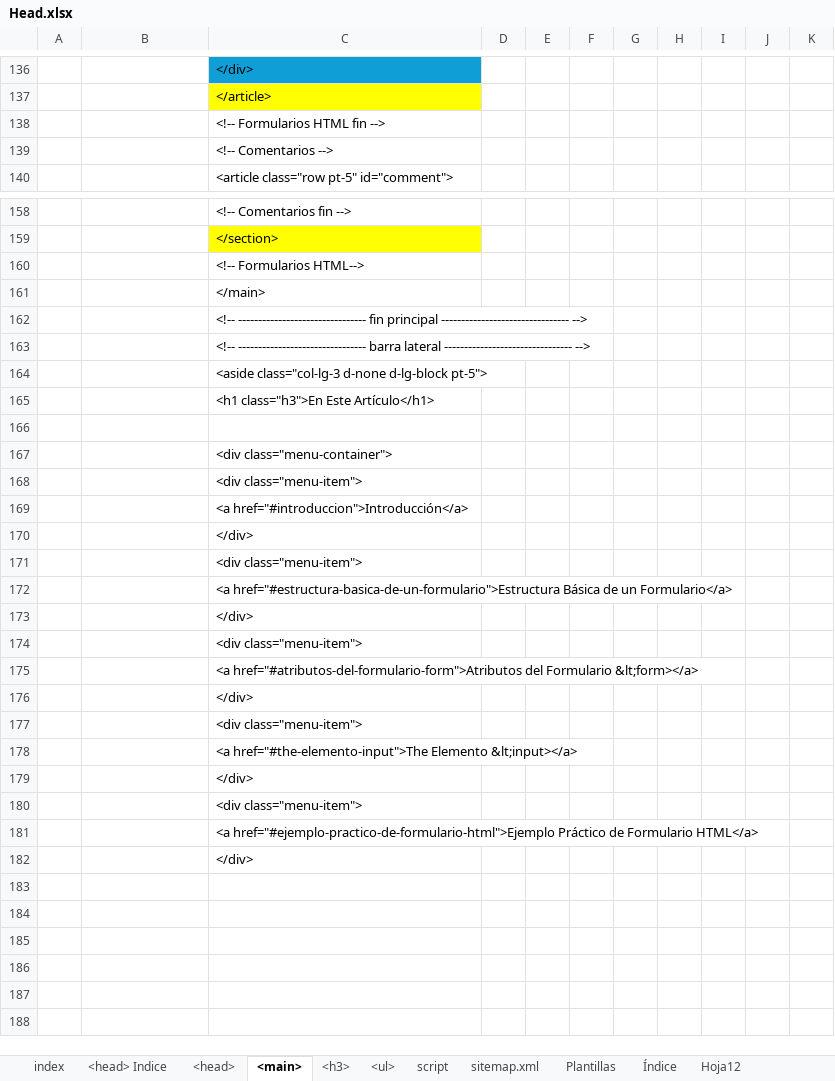
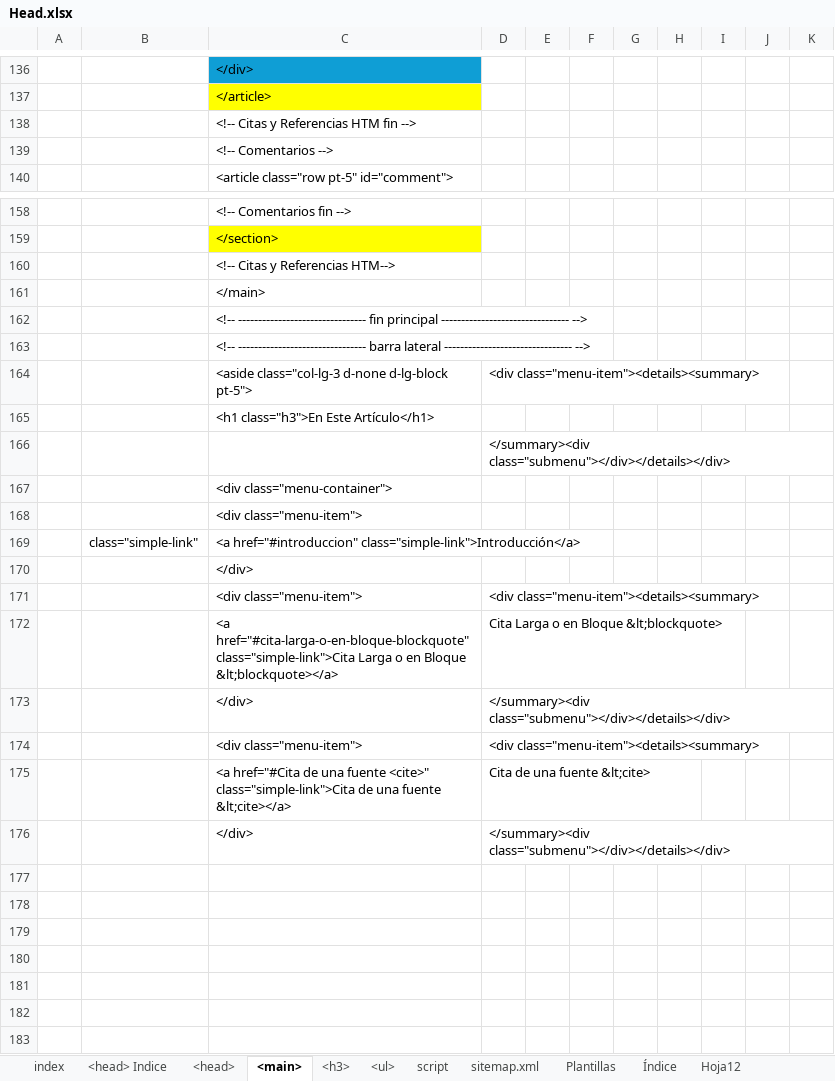
Before and after one commit to eduardoherreraf/PlantillaMiPagina, an Excel workbook: src/Head.xlsx, sheet <main>, drawn as a sheet; only a part is shown, gaps mark what is left out; the shorter side is filled out with more unchanged rows; values as stored, in another font and other column widths than the file's, no borders; conditional formats not drawn; removed rows and columns are numbered as before the commit, all else as after; the diff covers the shown part only; the diff names each change by its address in the sheet, - before the commit and + after, or states it on an @@ line.

Commit message:
Add: html-13_citas_y_referencias.html

```diff
--- a/src/Head.xlsx (sheet <main>)
+++ b/src/Head.xlsx (sheet <main>)
-C138: <!-- Formularios HTML fin -->
+C138: <!-- Citas y Referencias HTM fin -->
-C160: <!-- Formularios HTML-->
+C160: <!-- Citas y Referencias HTM-->
-D164: (empty)
+D164: <div class="menu-item"><details><summary>
-D166: (empty)
+D166: </summary><div class="submenu"></div></details></div>
-row 169:  |  | <a href="#introduccion">Introducción</a>
+row 169:  | class="simple-link" | <a href="#introduccion" class="simple-link">Introducción</a>
-D171: (empty)
+D171: <div class="menu-item"><details><summary>
-row 172:  |  | <a href="#estructura-basica-de-un-formulario">Estructura Básica de un Formulario</a>
-row 173:  |  | </div>
-row 174:  |  | <div class="menu-item">
-row 175:  |  | <a href="#atributos-del-formulario-form">Atributos del Formulario &lt;form></a>
-row 176:  |  | </div>
+row 172:  |  | <a href="#cita-larga-o-en-bloque-blockquote" class="simple-link">Cita Larga o en Bloque &lt;blockquote></a> | Cita Larga o en Bloque &lt;blockquote>
+row 173:  |  | </div> | </summary><div class="submenu"></div></details></div>
+row 174:  |  | <div class="menu-item"> | <div class="menu-item"><details><summary>
+row 175:  |  | <a href="#Cita de una fuente <cite>" class="simple-link">Cita de una fuente &lt;cite></a> | Cita de una fuente &lt;cite>
+row 176:  |  | </div> | </summary><div class="submenu"></div></details></div>
-C177: <div class="menu-item">
+C177: (empty)
-C178: <a href="#the-elemento-input">The Elemento &lt;input></a>
+C178: (empty)
-C179: </div>
+C179: (empty)
-C180: <div class="menu-item">
+C180: (empty)
-C181: <a href="#ejemplo-practico-de-formulario-html">Ejemplo Práctico de Formulario HTML</a>
+C181: (empty)
-C182: </div>
+C182: (empty)
```
Also changed, not shown: 10 added rows, 10 removed rows and 32 edited cells elsewhere in this sheet, sheet <h3>, sheet <head>, sheet <ul>, formulas that keep their value, hidden cells, 8 other files.
